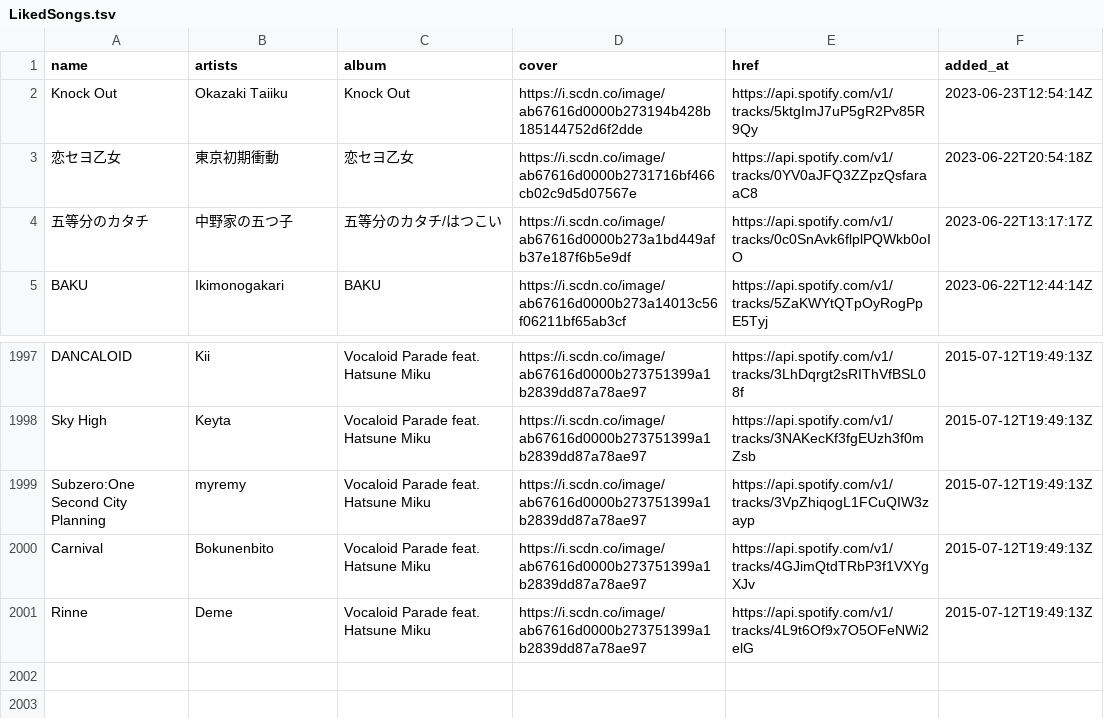
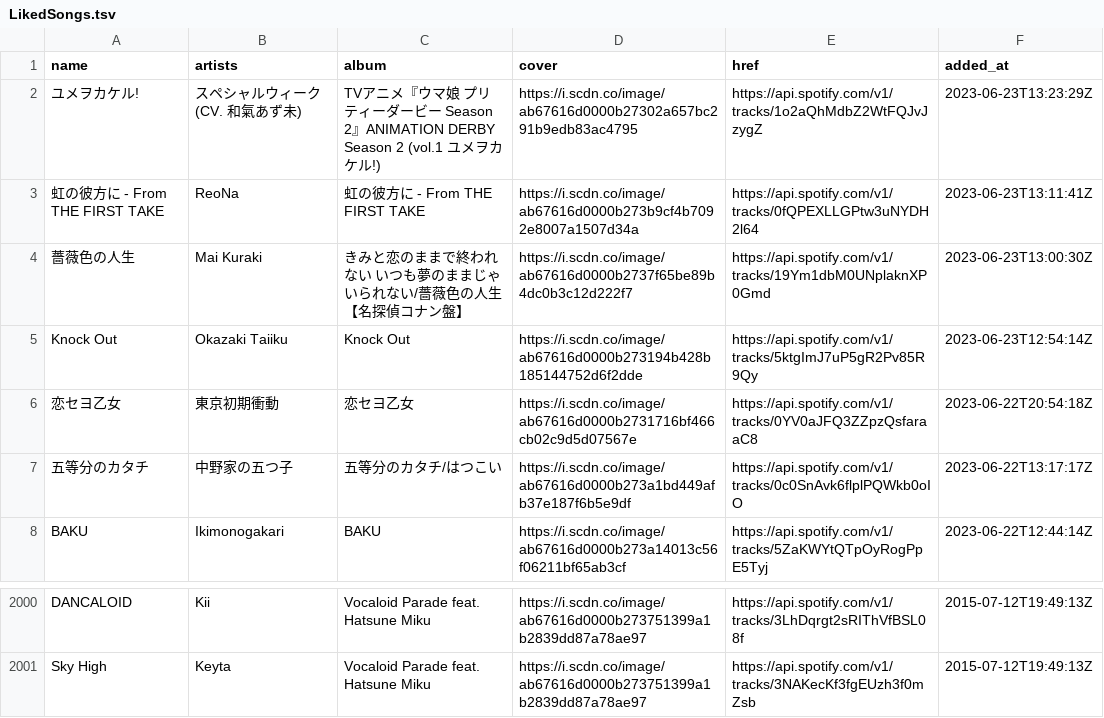
Before and after one commit to nyok/MySpotifyLikedSongs, a TSV file: LikedSongs/LikedSongs.tsv, drawn as a sheet; only a part is shown, gaps mark what is left out; removed rows and columns are numbered as before the commit, all else as after; the diff names each change by its address in the sheet, - before the commit and + after, or states it on an @@ line.

Commit message:
New songs (Automatic update)

```diff
--- a/LikedSongs/LikedSongs.tsv
+++ b/LikedSongs/LikedSongs.tsv
+row 2: ユメヲカケル! | スペシャルウィーク (CV. 和氣あず未) | TVアニメ『ウマ娘 プリティーダービー Season 2』ANIMATION DERBY Season 2 (vol.1 ユメヲカケル!) | https://i.scdn.co/image/ab67616d0000b27302a657bc291b9edb83ac4795 | https://api.spotify.com/v1/tracks/1o2aQhMdbZ2WtFQJvJzygZ | 2023-06-23T13:23:29Z
+row 3: 虹の彼方に - From THE FIRST TAKE | ReoNa | 虹の彼方に - From THE FIRST TAKE | https://i.scdn.co/image/ab67616d0000b273b9cf4b7092e8007a1507d34a | https://api.spotify.com/v1/tracks/0fQPEXLLGPtw3uNYDH2l64 | 2023-06-23T13:11:41Z
+row 4: 薔薇色の人生 | Mai Kuraki | きみと恋のままで終われない いつも夢のままじゃいられない/薔薇色の人生【名探偵コナン盤】 | https://i.scdn.co/image/ab67616d0000b2737f65be89b4dc0b3c12d222f7 | https://api.spotify.com/v1/tracks/19Ym1dbM0UNplaknXP0Gmd | 2023-06-23T13:00:30Z
-row 1999: Subzero:One Second City Planning | myremy | Vocaloid Parade feat. Hatsune Miku | https://i.scdn.co/image/ab67616d0000b273751399a1b2839dd87a78ae97 | https://api.spotify.com/v1/tracks/3VpZhiqogL1FCuQIW3zayp | 2015-07-12T19:49:13Z
-row 2000: Carnival | Bokunenbito | Vocaloid Parade feat. Hatsune Miku | https://i.scdn.co/image/ab67616d0000b273751399a1b2839dd87a78ae97 | https://api.spotify.com/v1/tracks/4GJimQtdTRbP3f1VXYgXJv | 2015-07-12T19:49:13Z
-row 2001: Rinne | Deme | Vocaloid Parade feat. Hatsune Miku | https://i.scdn.co/image/ab67616d0000b273751399a1b2839dd87a78ae97 | https://api.spotify.com/v1/tracks/4L9t6Of9x7O5OFeNWi2elG | 2015-07-12T19:49:13Z
```
